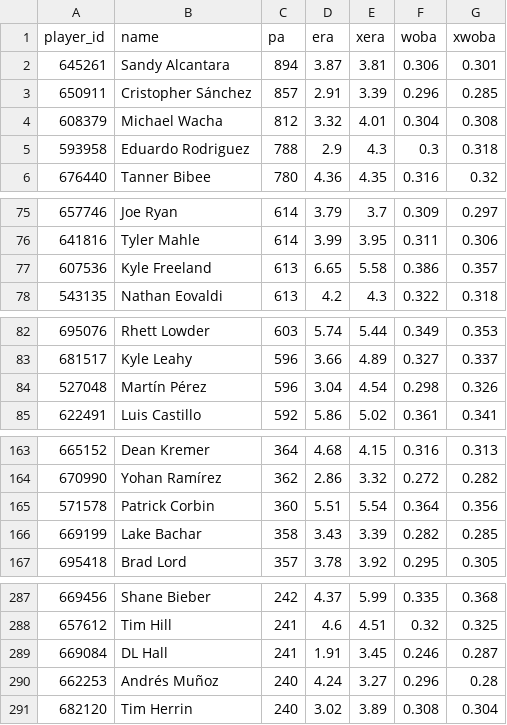
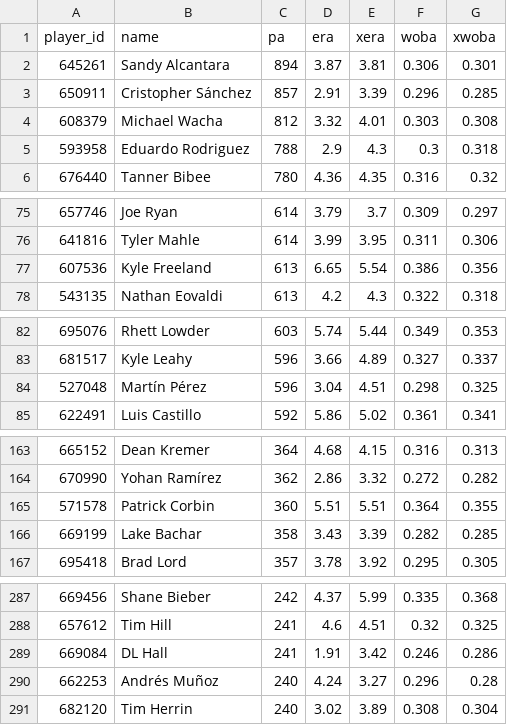
Before and after one commit to drshawnhall20176/H2_Platform, a CSV file: data/statcast_pitchers.csv, drawn as a sheet; only a part is shown, gaps mark what is left out; the diff covers the shown part only.

```diff
--- a/data/statcast_pitchers.csv
+++ b/data/statcast_pitchers.csv
@@ -3,3 +3,3 @@ player_id,name,pa,era,xera,woba,xwoba
 650911,Cristopher Sánchez,857,2.91,3.39,0.296,0.285
-608379,Michael Wacha,812,3.32,4.01,0.304,0.308
+608379,Michael Wacha,812,3.32,4.01,0.303,0.308
 593958,Eduardo Rodriguez,788,2.9,4.3,0.3,0.318
@@ -76,3 +76,3 @@ player_id,name,pa,era,xera,woba,xwoba
 641816,Tyler Mahle,614,3.99,3.95,0.311,0.306
-607536,Kyle Freeland,613,6.65,5.58,0.386,0.357
+607536,Kyle Freeland,613,6.65,5.54,0.386,0.356
 543135,Nathan Eovaldi,613,4.2,4.3,0.322,0.318
@@ -83,3 +83,3 @@ player_id,name,pa,era,xera,woba,xwoba
 681517,Kyle Leahy,596,3.66,4.89,0.327,0.337
-527048,Martín Pérez,596,3.04,4.54,0.298,0.326
+527048,Martín Pérez,596,3.04,4.51,0.298,0.325
 622491,Luis Castillo,592,5.86,5.02,0.361,0.341
@@ -164,3 +164,3 @@ player_id,name,pa,era,xera,woba,xwoba
 670990,Yohan Ramírez,362,2.86,3.32,0.272,0.282
-571578,Patrick Corbin,360,5.51,5.54,0.364,0.356
+571578,Patrick Corbin,360,5.51,5.51,0.364,0.355
 669199,Lake Bachar,358,3.43,3.39,0.282,0.285
@@ -288,3 +288,3 @@ player_id,name,pa,era,xera,woba,xwoba
 657612,Tim Hill,241,4.6,4.51,0.32,0.325
-669084,DL Hall,241,1.91,3.45,0.246,0.287
+669084,DL Hall,241,1.91,3.42,0.246,0.286
 662253,Andrés Muñoz,240,4.24,3.27,0.296,0.28
```
Also changed, not shown: 22 edited cells elsewhere in this file, data/catcher_framing.csv, data/statcast_batters.csv.
